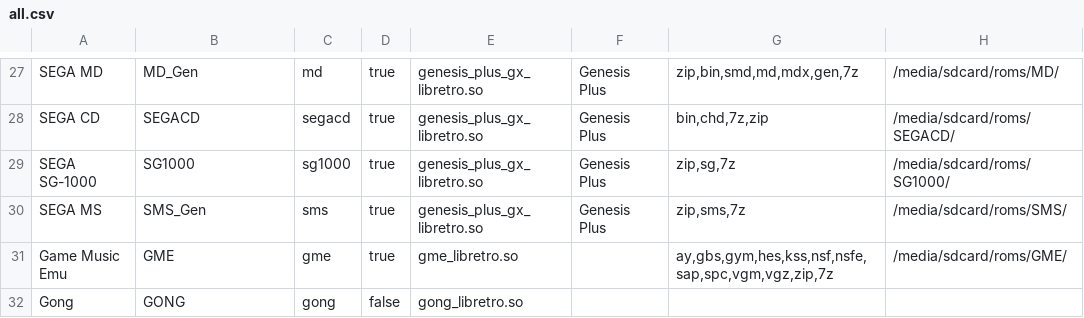
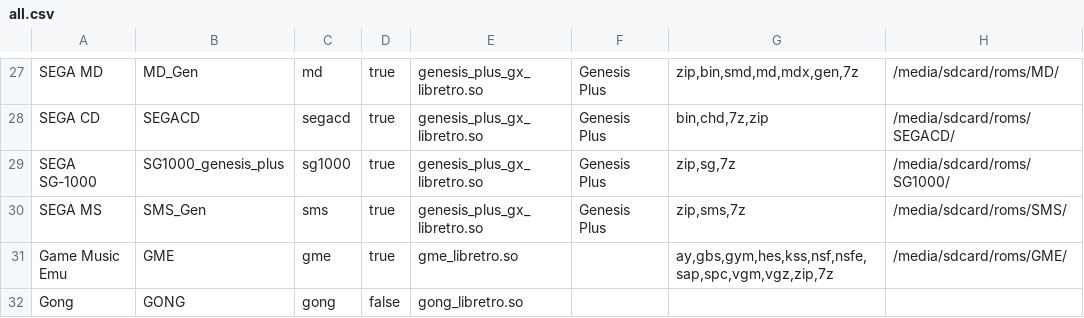
Before and after one commit to eduardofilo/RG350_auto_ra_installer, a CSV file: all.csv, drawn as a sheet; only a part is shown, gaps mark what is left out.

Commit message:
Genesis Plus in SG1000 wrapper name

```diff
--- a/all.csv
+++ b/all.csv
@@ -28,3 +28,3 @@ SEGA MD|MD_Gen|md|true|genesis_plus_gx_libretro.so|Genesis Plus|zip,bin,smd,md,m
 SEGA CD|SEGACD|segacd|true|genesis_plus_gx_libretro.so|Genesis Plus|bin,chd,7z,zip|/media/sdcard/roms/SEGACD/
-SEGA SG-1000|SG1000|sg1000|true|genesis_plus_gx_libretro.so|Genesis Plus|zip,sg,7z|/media/sdcard/roms/SG1000/
+SEGA SG-1000|SG1000_genesis_plus|sg1000|true|genesis_plus_gx_libretro.so|Genesis Plus|zip,sg,7z|/media/sdcard/roms/SG1000/
 SEGA MS|SMS_Gen|sms|true|genesis_plus_gx_libretro.so|Genesis Plus|zip,sms,7z|/media/sdcard/roms/SMS/
```
Also changed, not shown: official.csv.
